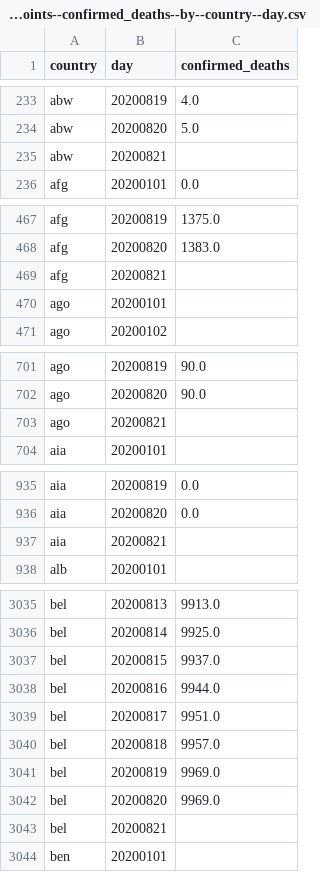
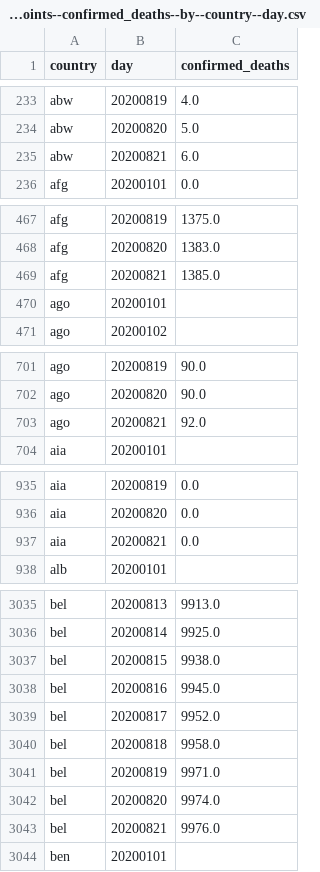
Before and after one commit to open-numbers/ddf--oxford--covid_government_response, a CSV file: ddf--datapoints--confirmed_deaths--by--country--day.csv, drawn as a sheet; only a part is shown, gaps mark what is left out; the diff covers the shown part only.

```diff
--- a/ddf--datapoints--confirmed_deaths--by--country--day.csv
+++ b/ddf--datapoints--confirmed_deaths--by--country--day.csv
@@ -234,3 +234,3 @@ abw,20200819,4.0
 abw,20200820,5.0
-abw,20200821,
+abw,20200821,6.0
 afg,20200101,0.0
@@ -468,3 +468,3 @@ afg,20200819,1375.0
 afg,20200820,1383.0
-afg,20200821,
+afg,20200821,1385.0
 ago,20200101,
@@ -702,3 +702,3 @@ ago,20200819,90.0
 ago,20200820,90.0
-ago,20200821,
+ago,20200821,92.0
 aia,20200101,
@@ -936,3 +936,3 @@ aia,20200819,0.0
 aia,20200820,0.0
-aia,20200821,
+aia,20200821,0.0
 alb,20200101,
@@ -3036,9 +3036,9 @@ bel,20200813,9913.0
 bel,20200814,9925.0
-bel,20200815,9937.0
-bel,20200816,9944.0
-bel,20200817,9951.0
-bel,20200818,9957.0
-bel,20200819,9969.0
-bel,20200820,9969.0
-bel,20200821,
+bel,20200815,9938.0
+bel,20200816,9945.0
+bel,20200817,9952.0
+bel,20200818,9958.0
+bel,20200819,9971.0
+bel,20200820,9974.0
+bel,20200821,9976.0
 ben,20200101,
```
Also changed, not shown: 171 edited cells elsewhere in this file, ddf--datapoints--c7_restrictions_on_internal_movement--by--country--day.csv, ddf--datapoints--confirmed_cases--by--country--day.csv, 2 other files.
